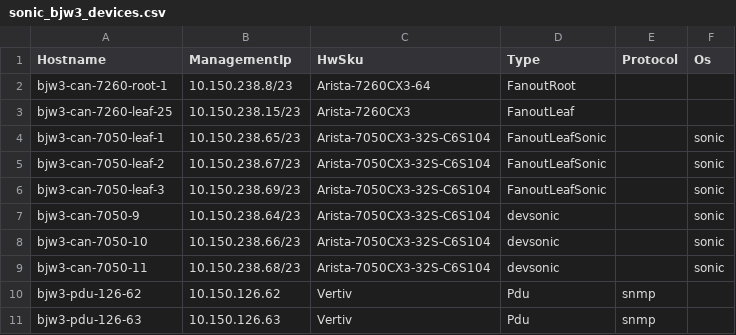
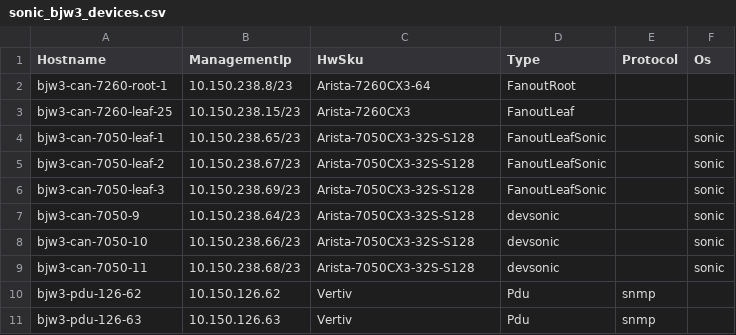
Before and after one commit to sakshamkhurana21/sonic-mgmt, a CSV file: ansible/files/sonic_bjw3_devices.csv, drawn as a sheet; only a part is shown.

```diff
--- a/ansible/files/sonic_bjw3_devices.csv
+++ b/ansible/files/sonic_bjw3_devices.csv
@@ -3,8 +3,8 @@ bjw3-can-7260-root-1,10.150.238.8/23,Arista-7260CX3-64,FanoutRoot,,
 bjw3-can-7260-leaf-25,10.150.238.15/23,Arista-7260CX3,FanoutLeaf,,
-bjw3-can-7050-leaf-1,10.150.238.65/23,Arista-7050CX3-32S-C6S104,FanoutLeafSonic,,sonic
-bjw3-can-7050-leaf-2,10.150.238.67/23,Arista-7050CX3-32S-C6S104,FanoutLeafSonic,,sonic
-bjw3-can-7050-leaf-3,10.150.238.69/23,Arista-7050CX3-32S-C6S104,FanoutLeafSonic,,sonic
-bjw3-can-7050-9,10.150.238.64/23,Arista-7050CX3-32S-C6S104,devsonic,,sonic
-bjw3-can-7050-10,10.150.238.66/23,Arista-7050CX3-32S-C6S104,devsonic,,sonic
-bjw3-can-7050-11,10.150.238.68/23,Arista-7050CX3-32S-C6S104,devsonic,,sonic
+bjw3-can-7050-leaf-1,10.150.238.65/23,Arista-7050CX3-32S-S128,FanoutLeafSonic,,sonic
+bjw3-can-7050-leaf-2,10.150.238.67/23,Arista-7050CX3-32S-S128,FanoutLeafSonic,,sonic
+bjw3-can-7050-leaf-3,10.150.238.69/23,Arista-7050CX3-32S-S128,FanoutLeafSonic,,sonic
+bjw3-can-7050-9,10.150.238.64/23,Arista-7050CX3-32S-S128,devsonic,,sonic
+bjw3-can-7050-10,10.150.238.66/23,Arista-7050CX3-32S-S128,devsonic,,sonic
+bjw3-can-7050-11,10.150.238.68/23,Arista-7050CX3-32S-S128,devsonic,,sonic
 bjw3-pdu-126-62,10.150.126.62,Vertiv,Pdu,snmp,
```
Also changed, not shown: ansible/files/sonic_bjw3_links.csv, 6 other files.
